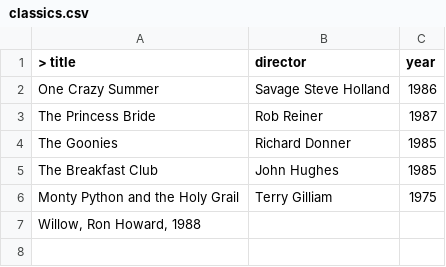
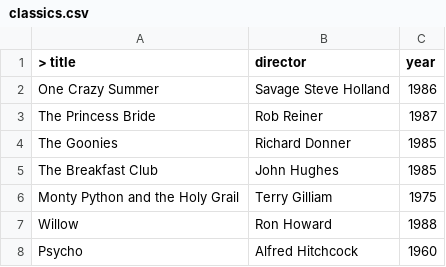
Before and after one commit to Dominika2025/webflyx, a CSV file: classics.csv, drawn as a sheet.

Commit message:
Update classics.csv

```diff
--- a/classics.csv
+++ b/classics.csv
@@ -6,2 +6,3 @@ The Breakfast Club, John Hughes, 1985
 Monty Python and the Holy Grail, Terry Gilliam, 1975
-"Willow, Ron Howard, 1988"
+Willow, Ron Howard, 1988
+Psycho, Alfred Hitchcock, 1960
```
